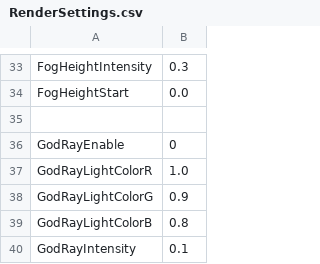
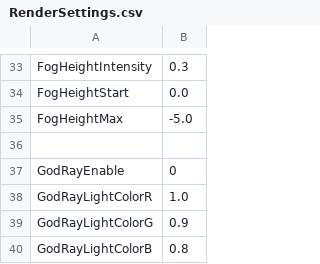
Before and after one commit to bibindon/RedFortressRender, a CSV file: Sample/RenderSettings.csv, drawn as a sheet; only a part is shown, gaps mark what is left out; the shorter side is filled out with more unchanged rows; the diff names each change by its address in the sheet, - before the commit and + after, or states it on an @@ line.

```diff
--- a/Sample/RenderSettings.csv
+++ b/Sample/RenderSettings.csv
+row 35: FogHeightMax | -5.0
```
Also changed, not shown: 8 other files.
